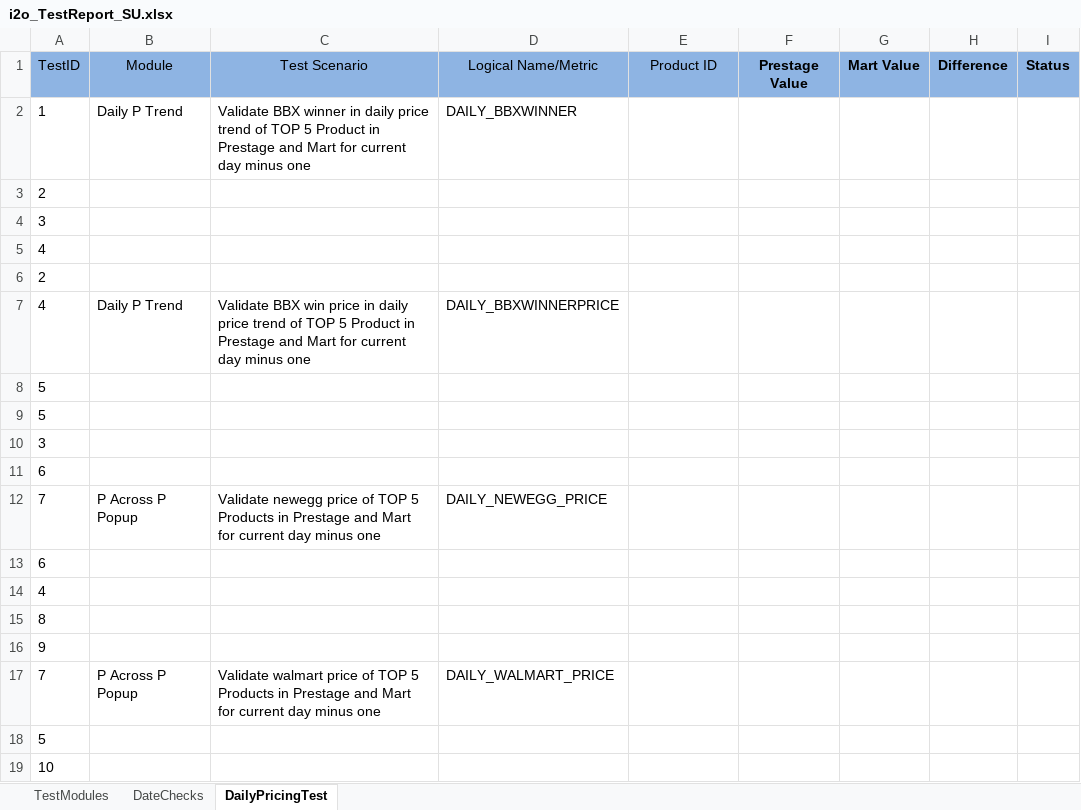
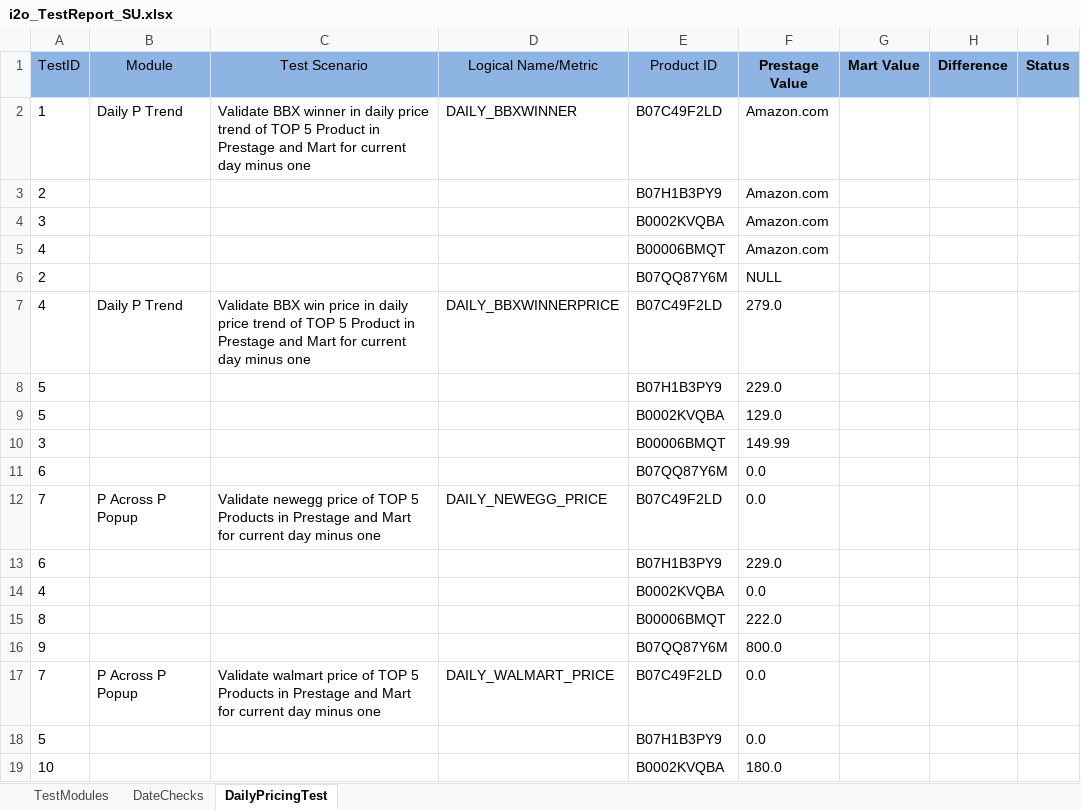
Before and after one commit to spadeinfotech/i2oDailyFeedAutomation, an Excel workbook: DailyPricingAutomationTest/Testcases/i2o_TestReport_SU.xlsx, sheet DailyPricingTest, drawn as a sheet; only a part is shown; values as stored, in another font and other column widths than the file's, no borders; table styles not drawn; the diff covers the shown part only; the diff names each change by its address in the sheet, - before the commit and + after, or states it on an @@ line.

```diff
--- a/DailyPricingAutomationTest/Testcases/i2o_TestReport_SU.xlsx (sheet DailyPricingTest)
+++ b/DailyPricingAutomationTest/Testcases/i2o_TestReport_SU.xlsx (sheet DailyPricingTest)
-E2 (Product ID): (empty)
+E2 (Product ID): B07C49F2LD
-F2:F5 (Prestage Value): (empty)
+F2:F5 (Prestage Value): Amazon.com
-E3 (Product ID): (empty)
+E3 (Product ID): B07H1B3PY9
-E4 (Product ID): (empty)
+E4 (Product ID): B0002KVQBA
-E5 (Product ID): (empty)
+E5 (Product ID): B00006BMQT
-E6 (Product ID): (empty)
+E6 (Product ID): B07QQ87Y6M
-F6 (Prestage Value): (empty)
+F6 (Prestage Value): NULL
-E7 (Product ID): (empty)
+E7 (Product ID): B07C49F2LD
-F7 (Prestage Value): (empty)
+F7 (Prestage Value): 279.0
-E8 (Product ID): (empty)
+E8 (Product ID): B07H1B3PY9
-F8 (Prestage Value): (empty)
+F8 (Prestage Value): 229.0
-E9 (Product ID): (empty)
+E9 (Product ID): B0002KVQBA
-F9 (Prestage Value): (empty)
+F9 (Prestage Value): 129.0
-E10 (Product ID): (empty)
+E10 (Product ID): B00006BMQT
-F10 (Prestage Value): (empty)
+F10 (Prestage Value): 149.99
-E11 (Product ID): (empty)
+E11 (Product ID): B07QQ87Y6M
-F11:F12 (Prestage Value): (empty)
+F11:F12 (Prestage Value): 0.0
-E12 (Product ID): (empty)
+E12 (Product ID): B07C49F2LD
-E13 (Product ID): (empty)
+E13 (Product ID): B07H1B3PY9
-F13 (Prestage Value): (empty)
+F13 (Prestage Value): 229.0
-E14 (Product ID): (empty)
+E14 (Product ID): B0002KVQBA
-F14 (Prestage Value): (empty)
+F14 (Prestage Value): 0.0
-E15 (Product ID): (empty)
+E15 (Product ID): B00006BMQT
-F15 (Prestage Value): (empty)
+F15 (Prestage Value): 222.0
-E16 (Product ID): (empty)
+E16 (Product ID): B07QQ87Y6M
-F16 (Prestage Value): (empty)
+F16 (Prestage Value): 800.0
-E17 (Product ID): (empty)
+E17 (Product ID): B07C49F2LD
-F17:F18 (Prestage Value): (empty)
+F17:F18 (Prestage Value): 0.0
-E18 (Product ID): (empty)
+E18 (Product ID): B07H1B3PY9
-E19 (Product ID): (empty)
+E19 (Product ID): B0002KVQBA
-F19 (Prestage Value): (empty)
+F19 (Prestage Value): 180.0
```
Also changed, not shown: 4 edited cells elsewhere in this sheet, sheet TestModules, DailyPricingAutomationTest/Testcases/i2o_TestReport_Ausgold.xlsx, 4 other files.
